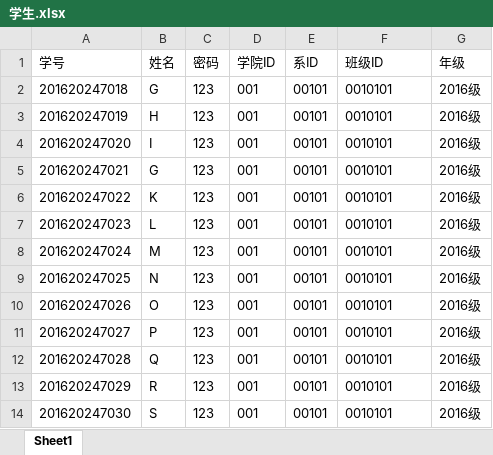
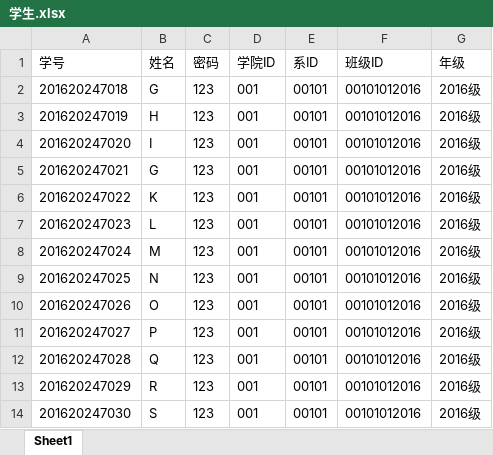
Before and after one commit to barnett1995/YMU-student-status-management, an Excel workbook: web/WebSite2/Excel/学生.xlsx, sheet Sheet1, drawn as a sheet; values as stored, in another font and other column widths than the file's, no borders; the diff names each change by its address in the sheet, - before the commit and + after, or states it on an @@ line.

```diff
--- a/web/WebSite2/Excel/学生.xlsx (sheet Sheet1)
+++ b/web/WebSite2/Excel/学生.xlsx (sheet Sheet1)
-F2:F14 (班级ID): 0010101
+F2:F14 (班级ID): 00101012016
```
Also changed, not shown: 22 other files.
